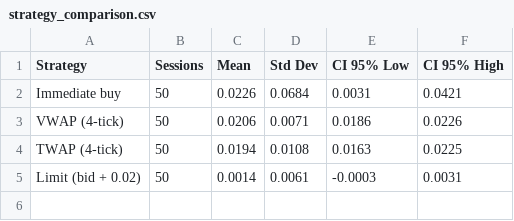
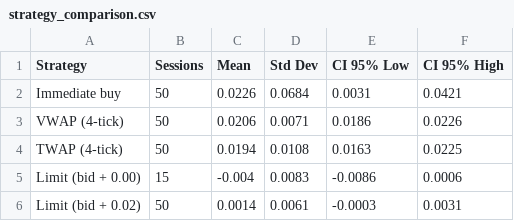
Before and after one commit to kaiden-v/FIN332-AT1, a CSV file: Comparison/strategy_comparison.csv, drawn as a sheet.

```diff
--- a/Comparison/strategy_comparison.csv
+++ b/Comparison/strategy_comparison.csv
@@ -4,2 +4,3 @@ VWAP (4-tick),50,0.0206,0.0071,0.0186,0.0226
 TWAP (4-tick),50,0.0194,0.0108,0.0163,0.0225
+Limit (bid + 0.00),15,-0.004,0.0083,-0.0086,0.0006
 Limit (bid + 0.02),50,0.0014,0.0061,-0.0003,0.0031
```
Also changed, not shown: LimitOrders/Results/Limit_orders_comparison.csv, 17 other files.
